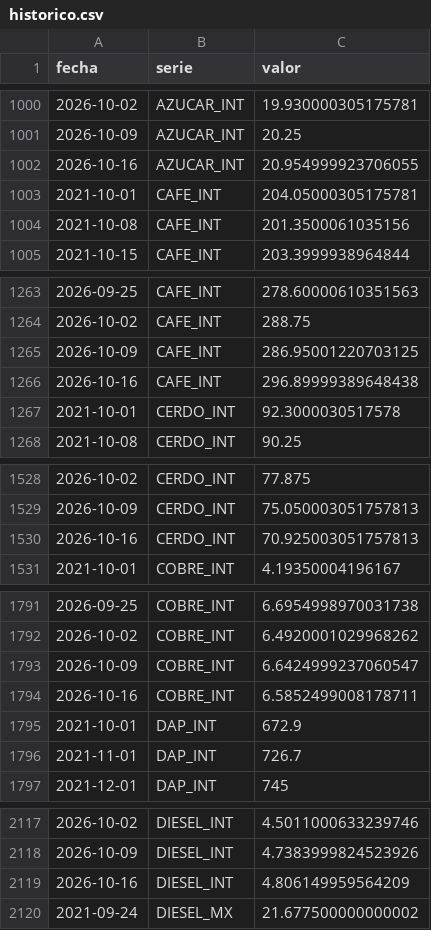
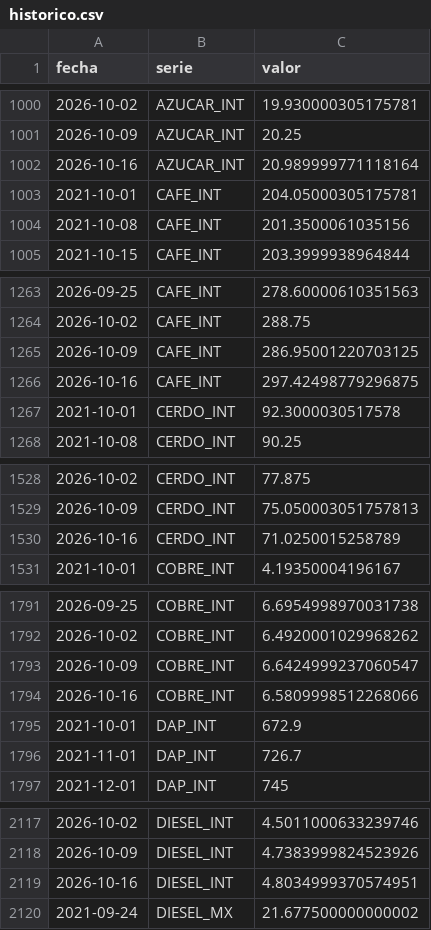
Before and after one commit to achapa-gif/Monitor-Commodities, a CSV file: data/historico.csv, drawn as a sheet; only a part is shown, gaps mark what is left out; the diff covers the shown part only.

```diff
--- a/data/historico.csv
+++ b/data/historico.csv
@@ -1001,3 +1001,3 @@ fecha,serie,valor
 2026-10-09,AZUCAR_INT,20.25
-2026-10-16,AZUCAR_INT,20.954999923706055
+2026-10-16,AZUCAR_INT,20.989999771118164
 2021-10-01,CAFE_INT,204.05000305175781
@@ -1265,3 +1265,3 @@ fecha,serie,valor
 2026-10-09,CAFE_INT,286.95001220703125
-2026-10-16,CAFE_INT,296.89999389648438
+2026-10-16,CAFE_INT,297.42498779296875
 2021-10-01,CERDO_INT,92.3000030517578
@@ -1529,3 +1529,3 @@ fecha,serie,valor
 2026-10-09,CERDO_INT,75.050003051757813
-2026-10-16,CERDO_INT,70.925003051757813
+2026-10-16,CERDO_INT,71.0250015258789
 2021-10-01,COBRE_INT,4.19350004196167
@@ -1793,3 +1793,3 @@ fecha,serie,valor
 2026-10-09,COBRE_INT,6.6424999237060547
-2026-10-16,COBRE_INT,6.5852499008178711
+2026-10-16,COBRE_INT,6.5809998512268066
 2021-10-01,DAP_INT,672.9
@@ -2118,3 +2118,3 @@ fecha,serie,valor
 2026-10-09,DIESEL_INT,4.7383999824523926
-2026-10-16,DIESEL_INT,4.806149959564209
+2026-10-16,DIESEL_INT,4.8034999370574951
 2021-09-24,DIESEL_MX,21.677500000000002
```
Also changed, not shown: 9 edited cells elsewhere in this file, 2 other files.
